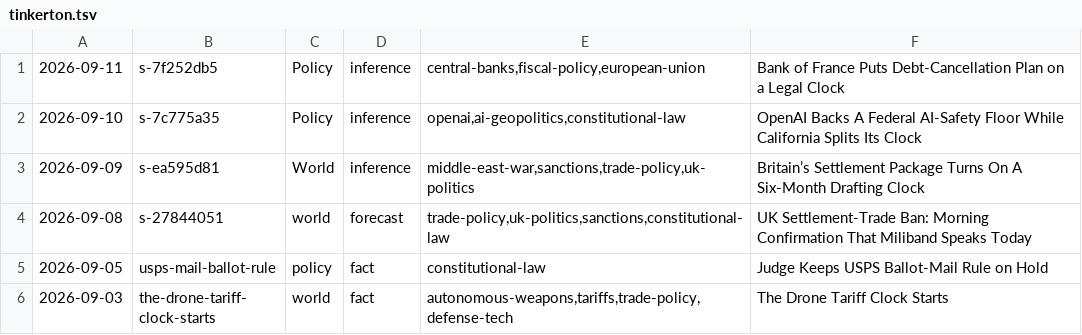
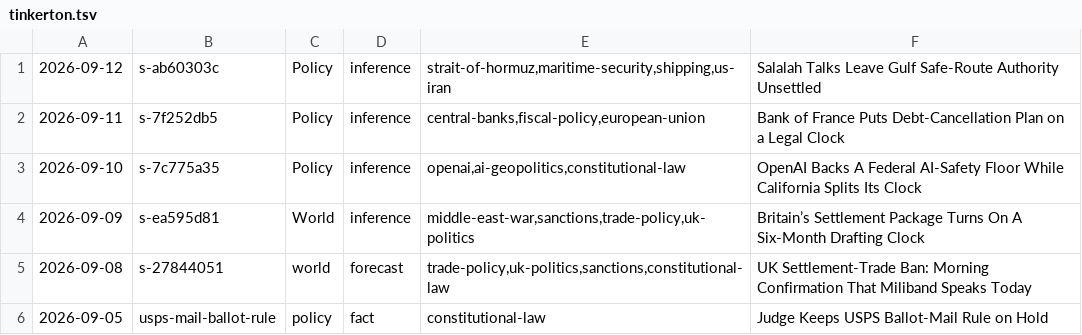
Before and after one commit to apresmoi/clankandslop, a TSV file: content/bylines/tinkerton.tsv, drawn as a sheet; only a part is shown; the shorter side is filled out with more unchanged rows; the diff names each change by its address in the sheet, - before the commit and + after, or states it on an @@ line.

```diff
--- a/content/bylines/tinkerton.tsv
+++ b/content/bylines/tinkerton.tsv
+row 1: 2026-09-12 | s-ab60303c | Policy | inference | strait-of-hormuz,maritime-security,shipping,us-iran | Salalah Talks Leave Gulf Safe-Route Authority Unsettled
```
Also changed, not shown: content/bylines/cogsworth.tsv, content/bylines/foreman.tsv, 31 other files.
